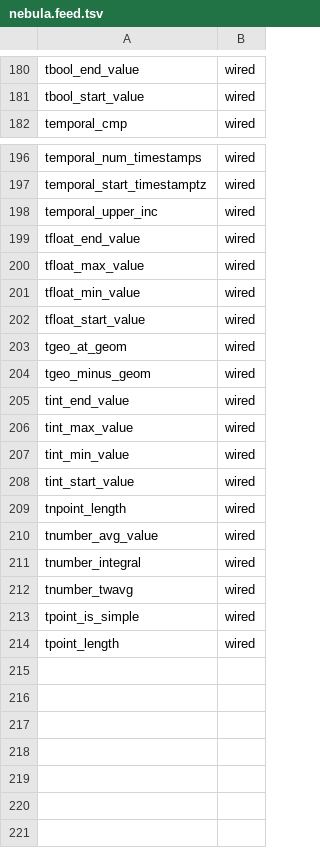
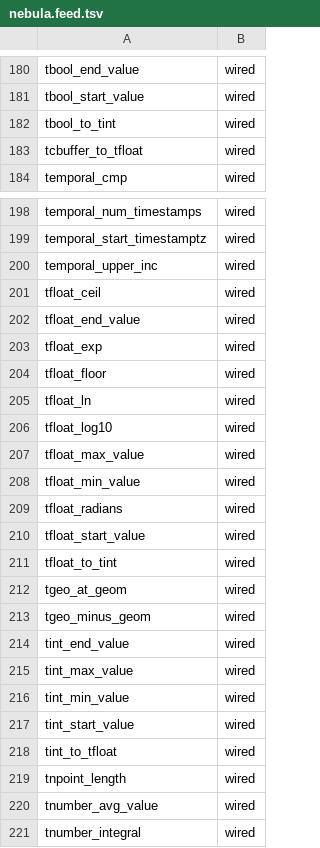
Before and after one commit to estebanzimanyi/MobilityNebula, a TSV file: tools/streaming_parity/feeds/nebula.feed.tsv, drawn as a sheet; only a part is shown, gaps mark what is left out; the shorter side is filled out with more unchanged rows.

Commit message:
feat(nebula): W25 — extract marshaler for unary transforms (214->224)
The generic assembler's extract marshaler: a Temporal->Temporal* transform on a
single-instant input yields a single-instant temporal whose value is taken via
the result type's *_start_value accessor (tfloat_ceil/exp/floor/ln/log10/radians,
tbool_to_tint, tcbuffer_to_tfloat, tfloat_to_tint, tint_to_tfloat). 10 operators,
compile-verified in the dev image; feed + assessment updated to 224.

```diff
--- a/tools/streaming_parity/feeds/nebula.feed.tsv
+++ b/tools/streaming_parity/feeds/nebula.feed.tsv
@@ -181,2 +181,4 @@ tbool_end_value	wired
 tbool_start_value	wired
+tbool_to_tint	wired
+tcbuffer_to_tfloat	wired
 temporal_cmp	wired
@@ -198,6 +200,13 @@ temporal_start_timestamptz	wired
 temporal_upper_inc	wired
+tfloat_ceil	wired
 tfloat_end_value	wired
+tfloat_exp	wired
+tfloat_floor	wired
+tfloat_ln	wired
+tfloat_log10	wired
 tfloat_max_value	wired
 tfloat_min_value	wired
+tfloat_radians	wired
 tfloat_start_value	wired
+tfloat_to_tint	wired
 tgeo_at_geom	wired
@@ -208,2 +217,3 @@ tint_min_value	wired
 tint_start_value	wired
+tint_to_tfloat	wired
 tnpoint_length	wired
```
Also changed, not shown: 45 other files.
